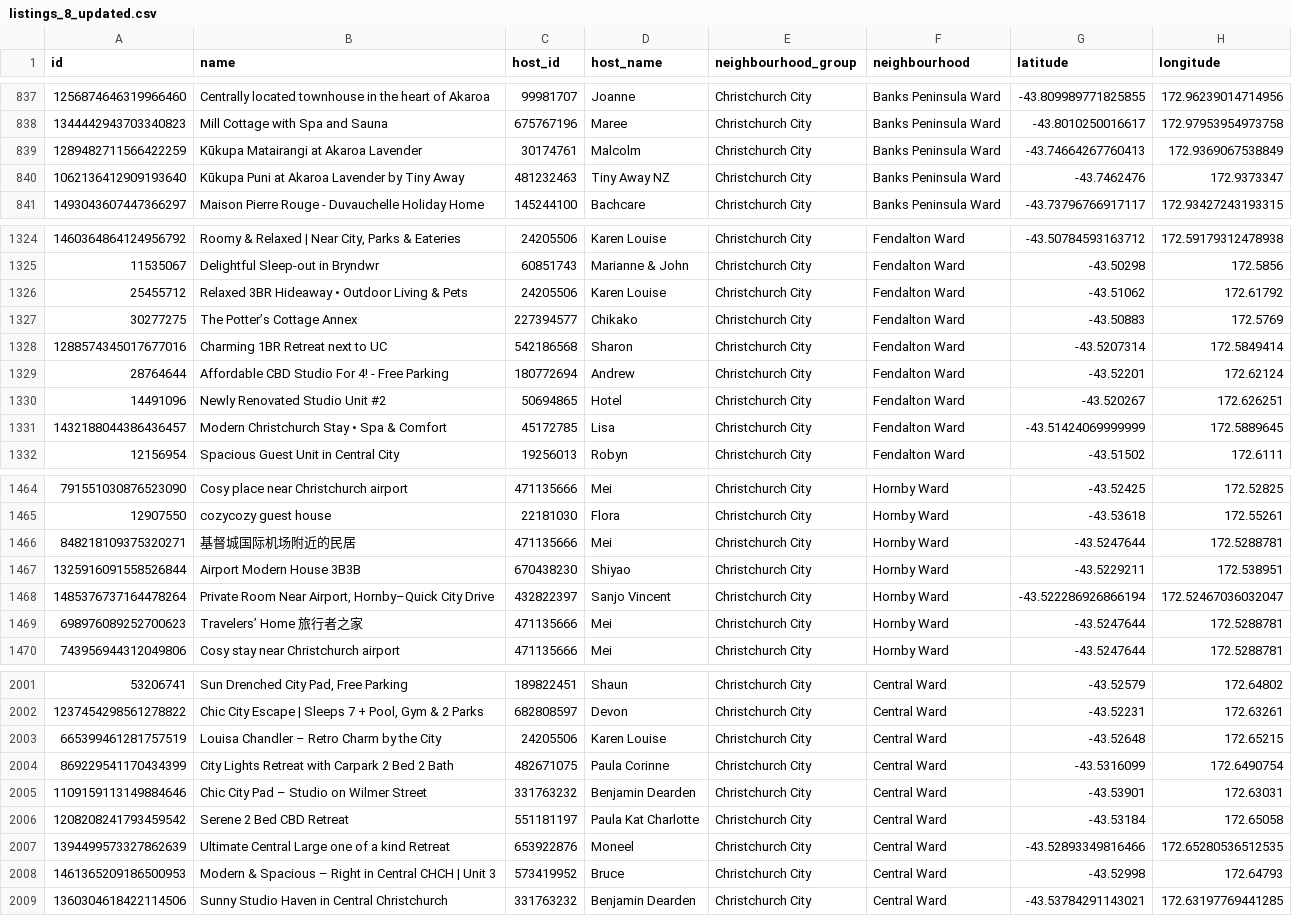
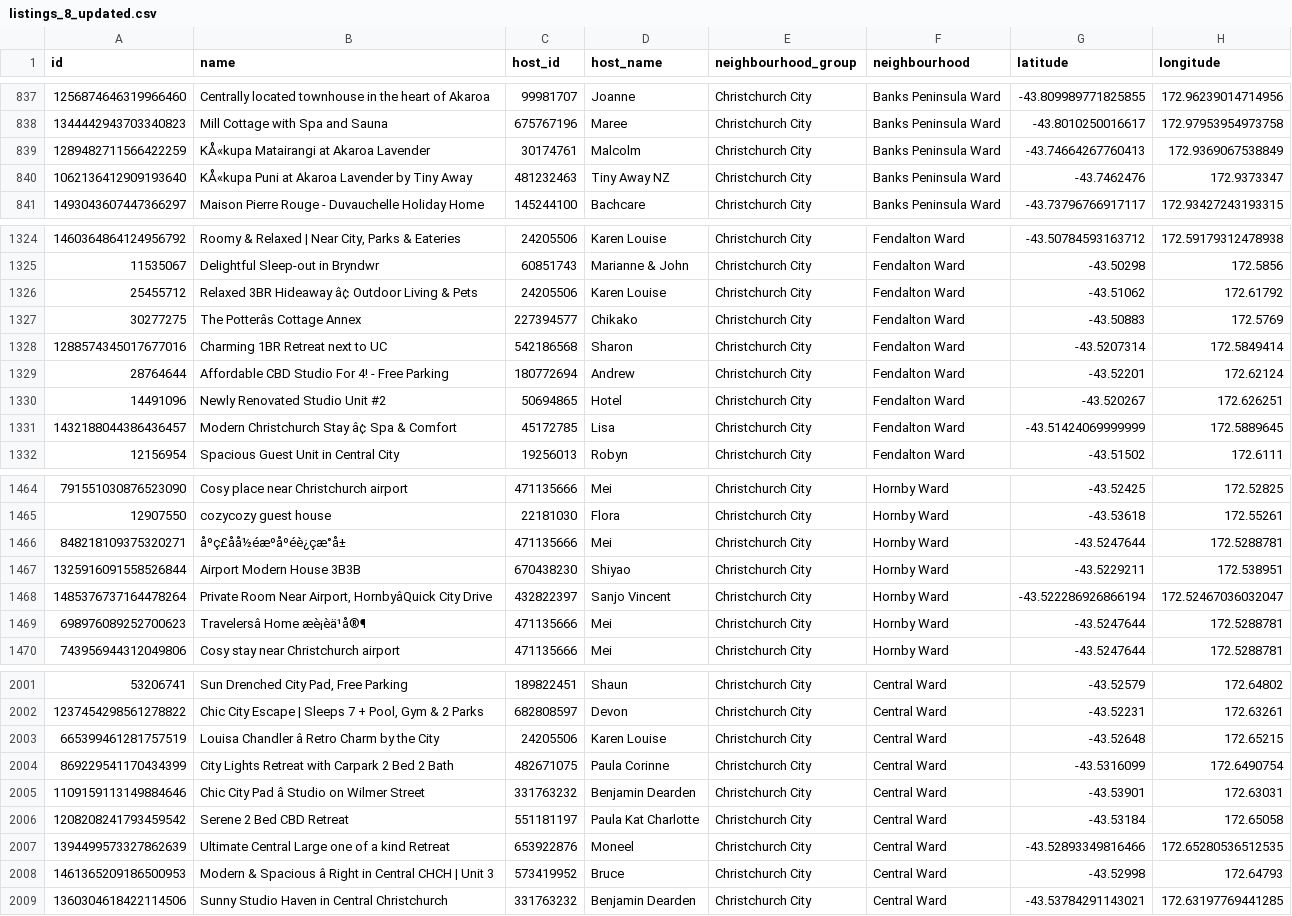
Before and after one commit to connorruss2005-cmd/DATA201-project, a CSV file: Deliverables/Deliverable-3/Output/Updated_listings/listings_8_updated.csv, drawn as a sheet; only a part is shown, gaps mark what is left out; the diff covers the shown part only; the diff names each change by its address in the sheet, - before the commit and + after, or states it on an @@ line.

```diff
--- a/Deliverables/Deliverable-3/Output/Updated_listings/listings_8_updated.csv
+++ b/Deliverables/Deliverable-3/Output/Updated_listings/listings_8_updated.csv
-B839 (name): Kūkupa Matairangi at Akaroa Lavender
+B839 (name): KÅ«kupa Matairangi at Akaroa Lavender
-B840 (name): Kūkupa Puni at Akaroa Lavender by Tiny Away
+B840 (name): KÅ«kupa Puni at Akaroa Lavender by Tiny Away
-B1326 (name): Relaxed 3BR Hideaway • Outdoor Living & Pets
+B1326 (name): Relaxed 3BR Hideaway â¢ Outdoor Living & Pets
-B1327 (name): The Potter’s Cottage Annex
+B1327 (name): The Potterâs Cottage Annex
-B1331 (name): Modern Christchurch Stay • Spa & Comfort
+B1331 (name): Modern Christchurch Stay â¢ Spa & Comfort
-B1466 (name): 基督城国际机场附近的民居
+B1466 (name): åºç£åå½éæºåºéè¿çæ°å±
-B1468 (name): …Near Airport, Hornby–Quick City Drive
+B1468 (name): …Near Airport, HornbyâQuick City Drive
-B1469 (name): Travelers’ Home 旅行者之家
+B1469 (name): Travelersâ Home æè¡èä¹å®¶
-B2003 (name): Louisa Chandler – Retro Charm by the City
+B2003 (name): Louisa Chandler â Retro Charm by the City
-B2005 (name): Chic City Pad – Studio on Wilmer Street
+B2005 (name): Chic City Pad â Studio on Wilmer Street
-B2008 (name): …& Spacious – Right in…
+B2008 (name): …& Spacious â Right in…
```
Also changed, not shown: 123 edited cells elsewhere in this file, Deliverables/Deliverable-3/Output/Updated_listings/listings_2_updated.csv, Deliverables/Deliverable-3/Output/Updated_listings/listings_3_updated.csv, 19 other files.
